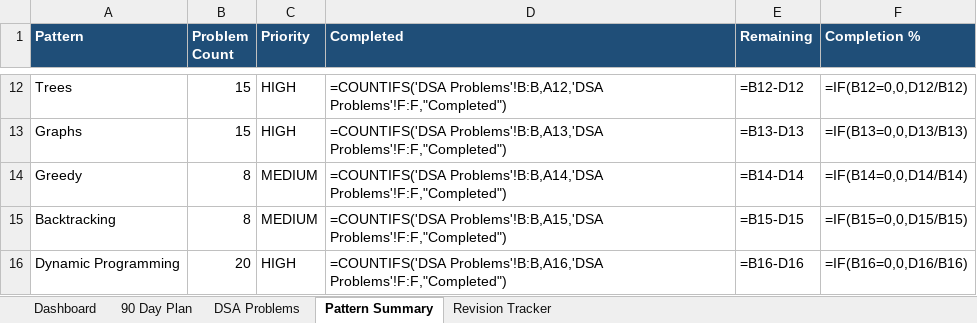
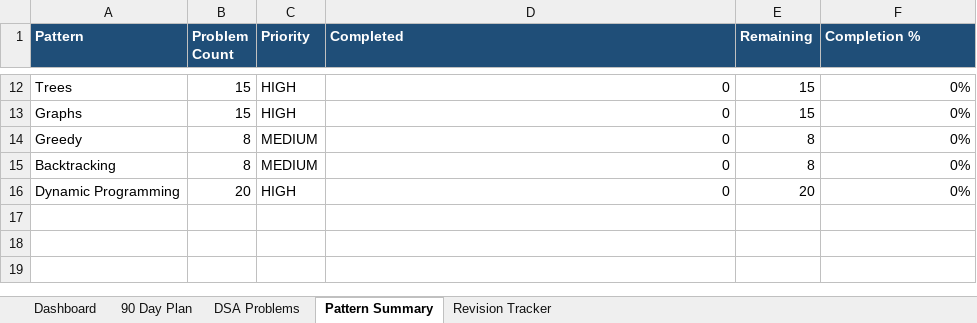
Before and after one commit to sreenivas86/Target-learn, an Excel workbook: documents/plan/DSA_90_Day_Roadmap.xlsx, sheet Pattern Summary, drawn as a sheet; only a part is shown, gaps mark what is left out; values as stored, in another font and other column widths than the file's, no borders; formulas without a stored value are shown as written; the diff covers the shown part only; the diff names each change by its address in the sheet, - before the commit and + after, or states it on an @@ line.

```diff
--- a/documents/plan/DSA_90_Day_Roadmap.xlsx (sheet Pattern Summary)
+++ b/documents/plan/DSA_90_Day_Roadmap.xlsx (sheet Pattern Summary)
-D12 (Completed): =COUNTIFS('DSA Problems'!B:B,A12,'DSA Problems'!F:F,"Completed")
+D12 (Completed): 0
-E12 (Remaining): =B12-D12
+E12 (Remaining): 15
-F12 (Completion %): =IF(B12=0,0,D12/B12)
+F12 (Completion %): 0%
-D13 (Completed): =COUNTIFS('DSA Problems'!B:B,A13,'DSA Problems'!F:F,"Completed")
+D13 (Completed): 0
-E13 (Remaining): =B13-D13
+E13 (Remaining): 15
-F13 (Completion %): =IF(B13=0,0,D13/B13)
+F13 (Completion %): 0%
-D14 (Completed): =COUNTIFS('DSA Problems'!B:B,A14,'DSA Problems'!F:F,"Completed")
+D14 (Completed): 0
-E14 (Remaining): =B14-D14
+E14 (Remaining): 8
-F14 (Completion %): =IF(B14=0,0,D14/B14)
+F14 (Completion %): 0%
-D15 (Completed): =COUNTIFS('DSA Problems'!B:B,A15,'DSA Problems'!F:F,"Completed")
+D15 (Completed): 0
-E15 (Remaining): =B15-D15
+E15 (Remaining): 8
-F15 (Completion %): =IF(B15=0,0,D15/B15)
+F15 (Completion %): 0%
-D16 (Completed): =COUNTIFS('DSA Problems'!B:B,A16,'DSA Problems'!F:F,"Completed")
+D16 (Completed): 0
-E16 (Remaining): =B16-D16
+E16 (Remaining): 20
-F16 (Completion %): =IF(B16=0,0,D16/B16)
+F16 (Completion %): 0%
```
Also changed, not shown: 30 edited cells elsewhere in this sheet, sheet Revision Tracker, sheet DSA Problems, sheet Dashboard.
